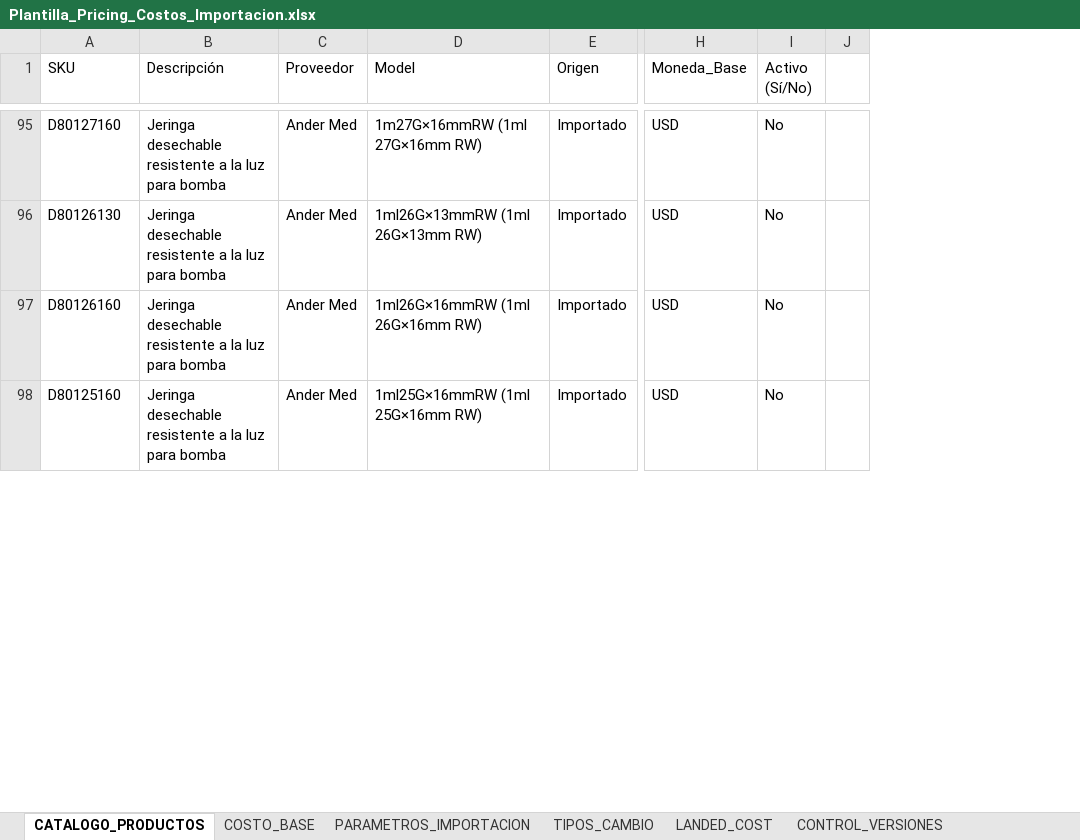
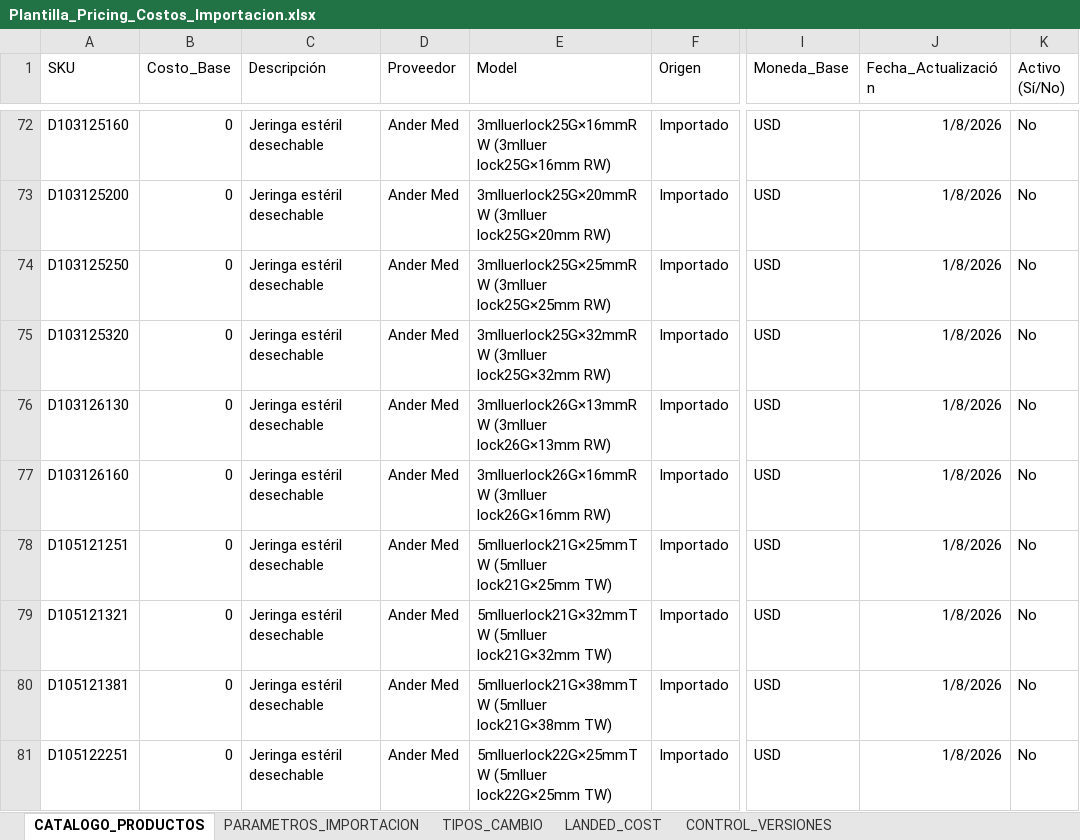
Before and after one commit to kayab23/Base_Costos_PWA, an Excel workbook: Plantilla_Pricing_Costos_Importacion.xlsx, sheet CATALOGO_PRODUCTOS, drawn as a sheet; only a part is shown, gaps mark what is left out; values as stored, in another font and other column widths than the file's, no borders; conditional formats and table styles not drawn; removed rows and columns are numbered as before the commit, all else as after; the diff covers the shown part only; the diff names each change by its address in the sheet, - before the commit and + after, or states it on an @@ line.

Commit message:
Refactor: Consolidación de estructura de datos - Eliminada tabla CostosBase
Cambios principales:
- Eliminada hoja COSTO_BASE del Excel (consolidada en CATALOGO_PRODUCTOS)
- Agregadas columnas costo_base y fecha_actualizacion a tabla Productos
- Eliminada tabla CostosBase de la BD (ahorro de memoria y simplicidad)
- Actualizado sync_excel.py para leer estructura nueva del Excel
- Actualizado cost_engine.py para obtener costos directamente de Productos
- Sincronizados 197 productos con costos desde CATALOGO_PRODUCTOS
- Recalculados landed costs para Maritimo y Aereo (197 productos c/u)

Estructura nueva:
- SKU, Costo_Base, Descripción, Proveedor, Model, Origen, Categoría, Unidad, Moneda_Base, Fecha_Actualización, Activo

Beneficios:
- Una sola fuente de verdad para datos de producto
- Estructura más simple y mantenible
- Reducción de espacio en BD
- Eliminación de ambigüedad entre tablas

```diff
--- a/Plantilla_Pricing_Costos_Importacion.xlsx (sheet CATALOGO_PRODUCTOS)
+++ b/Plantilla_Pricing_Costos_Importacion.xlsx (sheet CATALOGO_PRODUCTOS)
-sheet tab: COSTO_BASE
+column B (Costo_Base), row 72: 0; rows 76-77: 0 | 0; row 80: 0
+column J (Fecha_Actualización), row 72: 1/8/2026; rows 76-77: 1/8/2026 | 1/8/2026; row 80: 1/8/2026
-column J, empty
-A72 (SKU): D80127160
+A72 (SKU): D103125160
-C72 (Descripción): Jeringa desechable resistente a la luz para bomba
+C72 (Descripción): Jeringa estéril desechable
-E72 (Model): 1m27G×16mmRW (1ml 27G×16mm RW)
+E72 (Model): 3mlluerlock25G×16mmRW (3mlluer lock25G×16mm RW)
@@ row 216 moved to row 73: D103125200 @@
@@ row 217 moved to row 74: D103125250 @@
@@ row 218 moved to row 75: D103125320 @@
-A76 (SKU): D80126130
+A76 (SKU): D103126130
-C76:C77 (Descripción): Jeringa desechable resistente a la luz para bomba
+C76:C77 (Descripción): Jeringa estéril desechable
-E76 (Model): 1ml26G×13mmRW (1ml 26G×13mm RW)
+E76 (Model): 3mlluerlock26G×13mmRW (3mlluer lock26G×13mm RW)
-A77 (SKU): D80126160
+A77 (SKU): D103126160
-E77 (Model): 1ml26G×16mmRW (1ml 26G×16mm RW)
+E77 (Model): 3mlluerlock26G×16mmRW (3mlluer lock26G×16mm RW)
@@ row 233 moved to row 78: D105121251 @@
@@ row 234 moved to row 79: D105121321 @@
-A80 (SKU): D80125160
+A80 (SKU): D105121381
-C80 (Descripción): Jeringa desechable resistente a la luz para bomba
+C80 (Descripción): Jeringa estéril desechable
-E80 (Model): 1ml25G×16mmRW (1ml 25G×16mm RW)
+E80 (Model): 5mlluerlock21G×38mmTW (5mlluer lock21G×38mm TW)
@@ row 230 moved to row 81: D105122251 @@
```
Also changed, not shown: 4 added rows, 76 removed rows, 113 moved rows and 105 edited cells elsewhere in this sheet, sheet LANDED_COST, formulas that keep their value, 2 other files.
